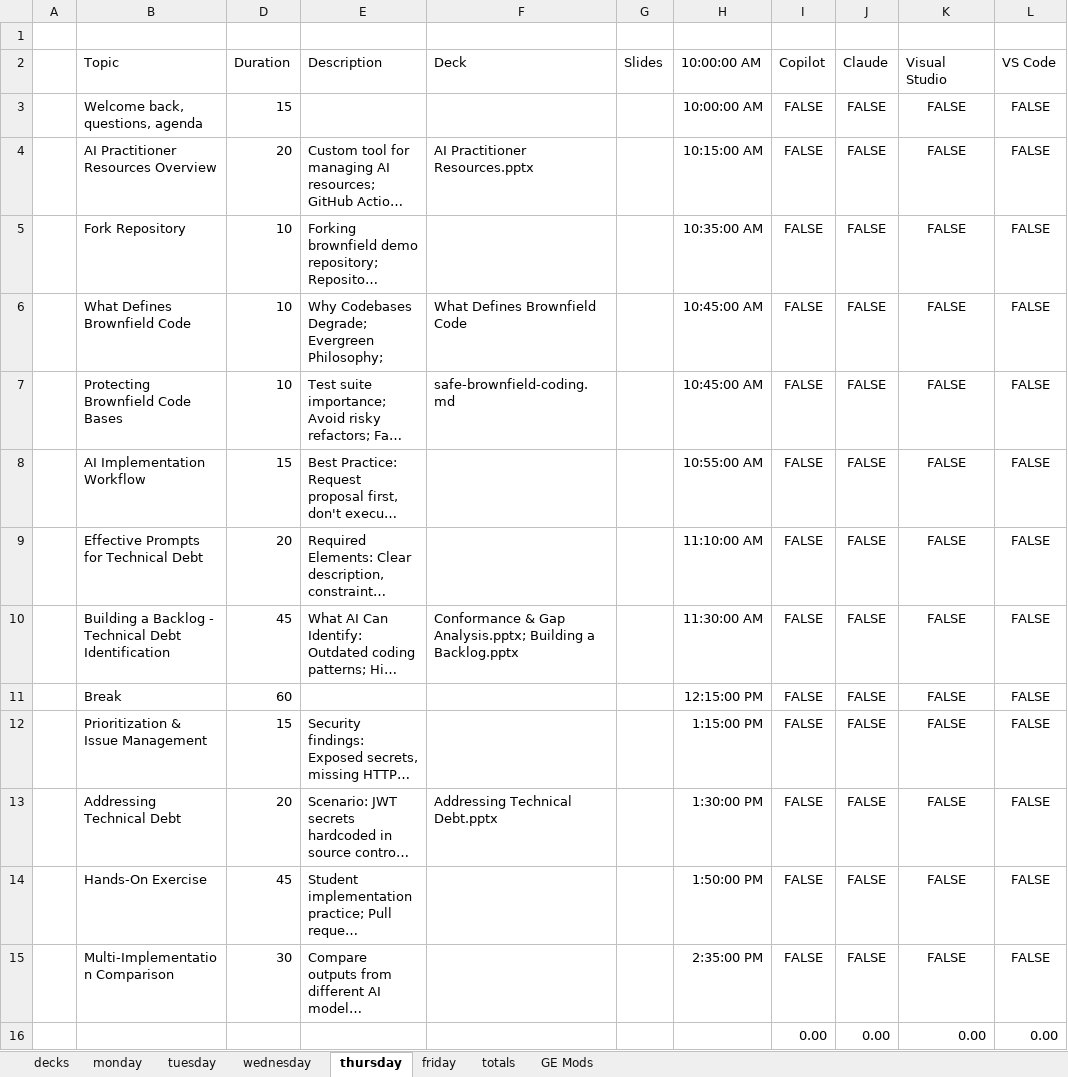
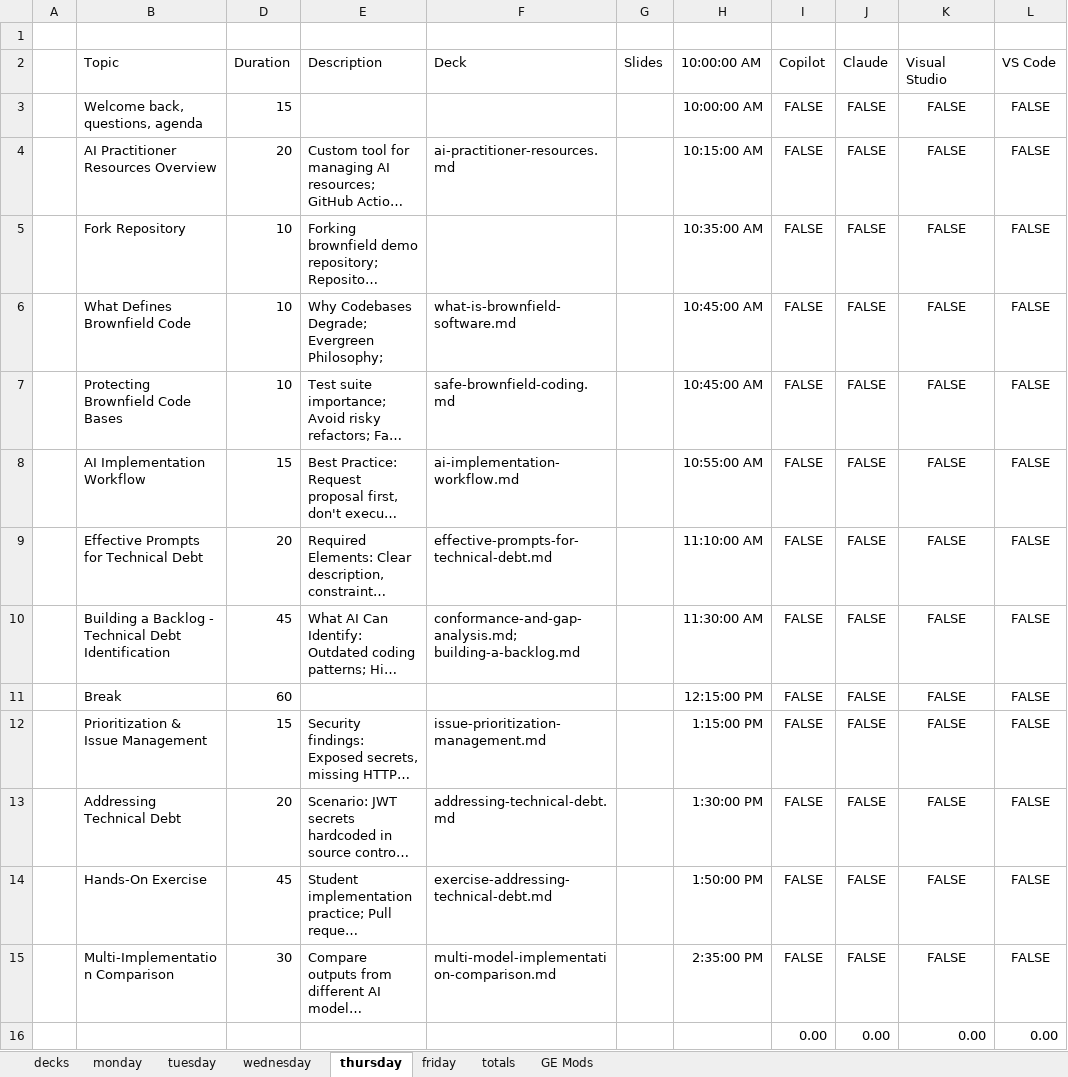
Before and after one commit to j0hnnymiller/AI-Assisted-Software-Development, an Excel workbook: AIASD-311-CourseModules.xlsx, sheet thursday, drawn as a sheet; only a part is shown; long unchanged cells end in …; values as stored, in another font and other column widths than the file's, no borders; table styles not drawn; the diff names each change by its address in the sheet, - before the commit and + after, or states it on an @@ line.

```diff
--- a/AIASD-311-CourseModules.xlsx (sheet thursday)
+++ b/AIASD-311-CourseModules.xlsx (sheet thursday)
-F4: AI Practitioner Resources.pptx
+F4: ai-practitioner-resources.md
-F6: What Defines Brownfield Code
+F6: what-is-brownfield-software.md
-F8: (empty)
+F8: ai-implementation-workflow.md
-F9: (empty)
+F9: effective-prompts-for-technical-debt.md
-F10: Conformance & Gap Analysis.pptx; Building a Backlog.pptx
+F10: conformance-and-gap-analysis.md; building-a-backlog.md
-F12: (empty)
+F12: issue-prioritization-management.md
-F13: Addressing Technical Debt.pptx
+F13: addressing-technical-debt.md
-F14: (empty)
+F14: exercise-addressing-technical-debt.md
-F15: (empty)
+F15: multi‑model-implementation-comparison.md
```
Also changed, not shown: sheet friday, 9 other files.
